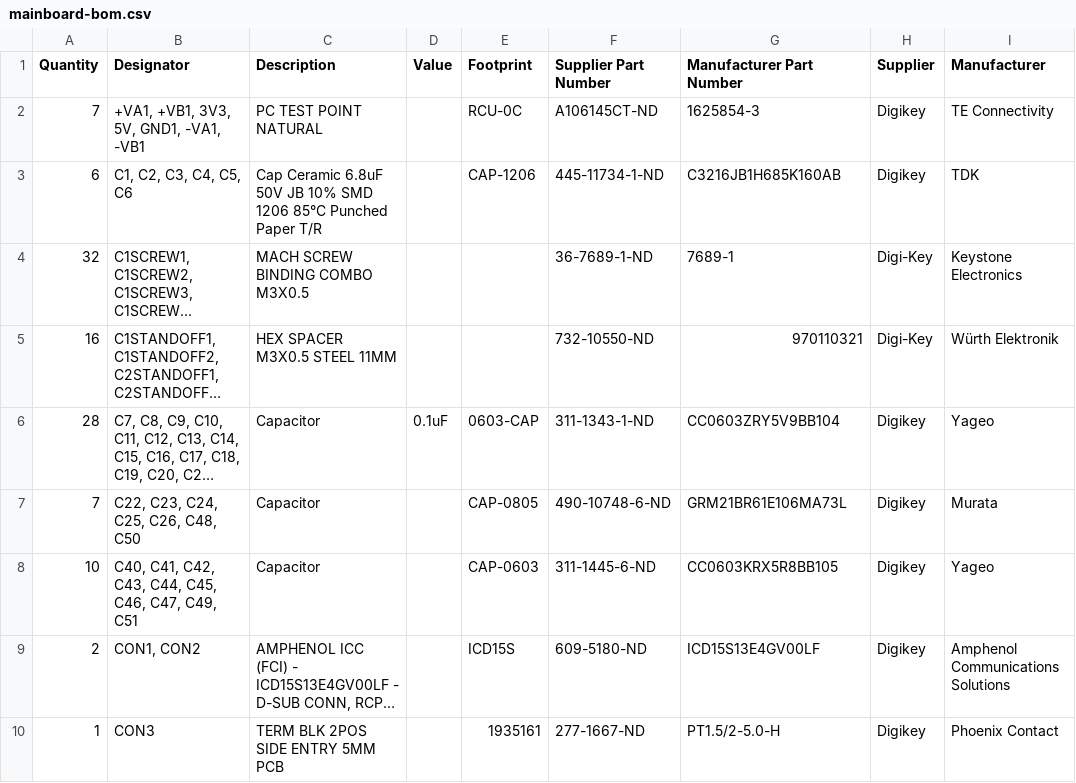
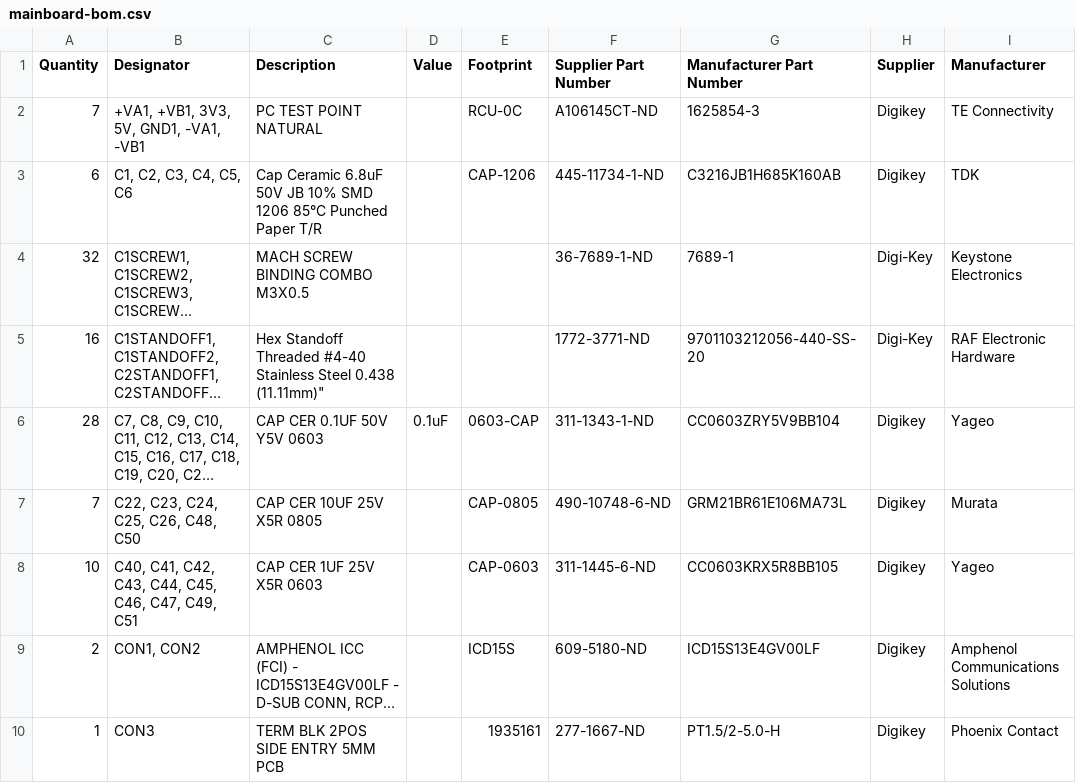
Before and after one commit to Severson-Group/AMDS, a CSV file: Mainboard/REV20200920D/mainboard-bom.csv, drawn as a sheet; only a part is shown; long unchanged cells end in …; the diff names each change by its address in the sheet, - before the commit and + after, or states it on an @@ line.

Commit message:
update standoff in bom

```diff
--- a/Mainboard/REV20200920D/mainboard-bom.csv
+++ b/Mainboard/REV20200920D/mainboard-bom.csv
-C5 (Description): HEX SPACER M3X0.5 STEEL 11MM
+C5 (Description): Hex Standoff Threaded #4-40 Stainless Steel 0.438 (11.11mm)"
-F5 (Supplier Part Number): 732-10550-ND
+F5 (Supplier Part Number): 1772-3771-ND
-G5 (Manufacturer Part Number): 970110321
+G5 (Manufacturer Part Number): 9701103212056-440-SS-20
-I5 (Manufacturer): Würth Elektronik
+I5 (Manufacturer): RAF Electronic Hardware
-C6 (Description): Capacitor
+C6 (Description): CAP CER 0.1UF 50V Y5V 0603
-C7 (Description): Capacitor
+C7 (Description): CAP CER 10UF 25V X5R 0805
-C8 (Description): Capacitor
+C8 (Description): CAP CER 1UF 25V X5R 0603
```
Also changed, not shown: 2 other files.
